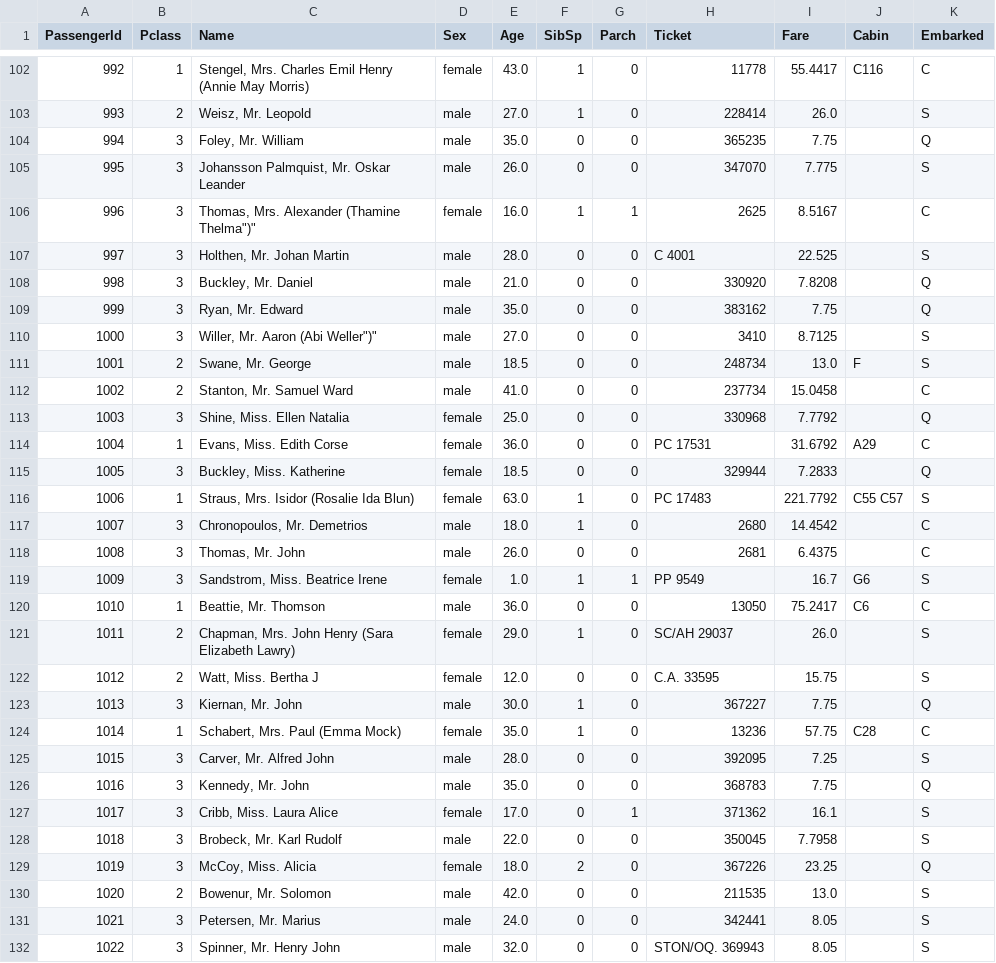
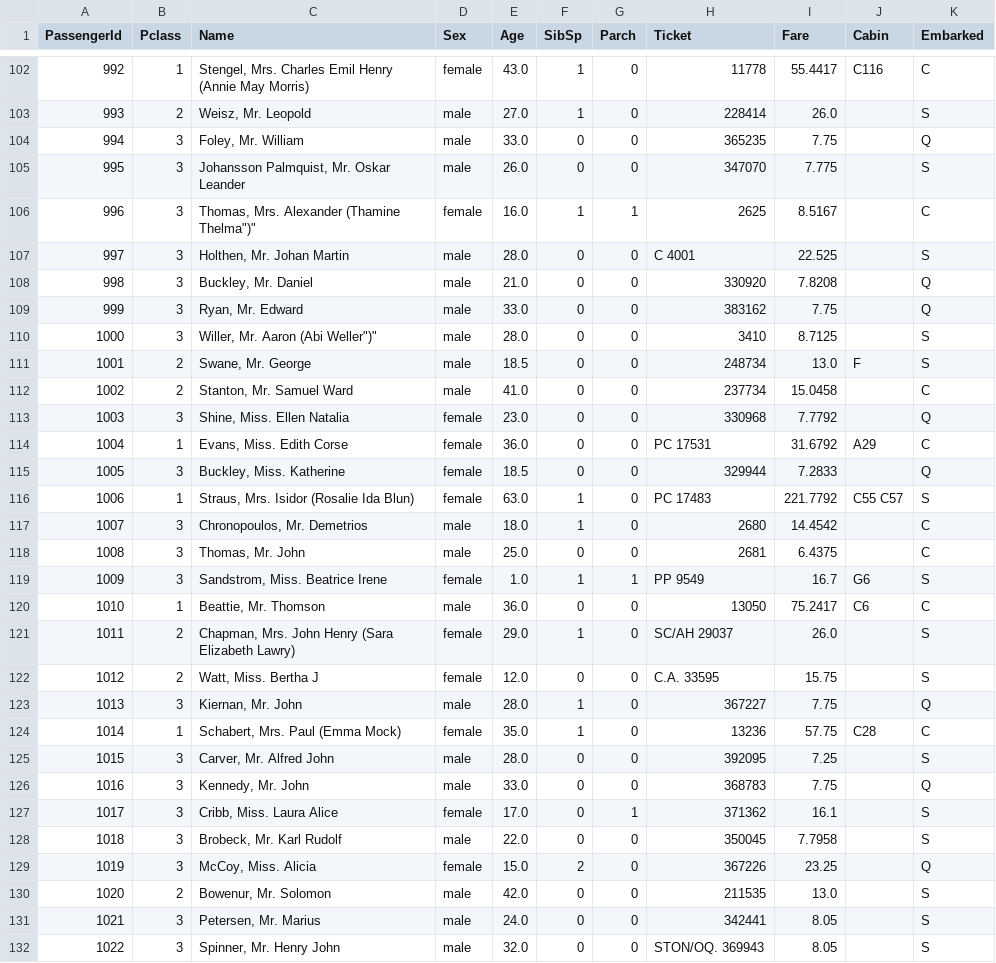
Before and after one commit to Dev-IA-P5-2027/alexandre.karneff, a CSV file: Workshops/DeepLearning/test-age-predicted.csv, drawn as a sheet; only a part is shown, gaps mark what is left out; the diff covers the shown part only.

```diff
--- a/Workshops/DeepLearning/test-age-predicted.csv
+++ b/Workshops/DeepLearning/test-age-predicted.csv
@@ -103,3 +103,3 @@ PassengerId,Pclass,Name,Sex,Age,SibSp,Parch,Ticket,Fare,Cabin,Embarked
 993,2,"Weisz, Mr. Leopold",male,27.0,1,0,228414,26.0,,S
-994,3,"Foley, Mr. William",male,35.0,0,0,365235,7.75,,Q
+994,3,"Foley, Mr. William",male,33.0,0,0,365235,7.75,,Q
 995,3,"Johansson Palmquist, Mr. Oskar Leander",male,26.0,0,0,347070,7.775,,S
@@ -108,7 +108,7 @@ PassengerId,Pclass,Name,Sex,Age,SibSp,Parch,Ticket,Fare,Cabin,Embarked
 998,3,"Buckley, Mr. Daniel",male,21.0,0,0,330920,7.8208,,Q
-999,3,"Ryan, Mr. Edward",male,35.0,0,0,383162,7.75,,Q
-1000,3,"Willer, Mr. Aaron (Abi Weller"")""",male,27.0,0,0,3410,8.7125,,S
+999,3,"Ryan, Mr. Edward",male,33.0,0,0,383162,7.75,,Q
+1000,3,"Willer, Mr. Aaron (Abi Weller"")""",male,28.0,0,0,3410,8.7125,,S
 1001,2,"Swane, Mr. George",male,18.5,0,0,248734,13.0,F,S
 1002,2,"Stanton, Mr. Samuel Ward",male,41.0,0,0,237734,15.0458,,C
-1003,3,"Shine, Miss. Ellen Natalia",female,25.0,0,0,330968,7.7792,,Q
+1003,3,"Shine, Miss. Ellen Natalia",female,23.0,0,0,330968,7.7792,,Q
 1004,1,"Evans, Miss. Edith Corse",female,36.0,0,0,PC 17531,31.6792,A29,C
@@ -117,3 +117,3 @@ PassengerId,Pclass,Name,Sex,Age,SibSp,Parch,Ticket,Fare,Cabin,Embarked
 1007,3,"Chronopoulos, Mr. Demetrios",male,18.0,1,0,2680,14.4542,,C
-1008,3,"Thomas, Mr. John",male,26.0,0,0,2681,6.4375,,C
+1008,3,"Thomas, Mr. John",male,25.0,0,0,2681,6.4375,,C
 1009,3,"Sandstrom, Miss. Beatrice Irene",female,1.0,1,1,PP 9549,16.7,G6,S
@@ -122,9 +122,9 @@ PassengerId,Pclass,Name,Sex,Age,SibSp,Parch,Ticket,Fare,Cabin,Embarked
 1012,2,"Watt, Miss. Bertha J",female,12.0,0,0,C.A. 33595,15.75,,S
-1013,3,"Kiernan, Mr. John",male,30.0,1,0,367227,7.75,,Q
+1013,3,"Kiernan, Mr. John",male,28.0,1,0,367227,7.75,,Q
 1014,1,"Schabert, Mrs. Paul (Emma Mock)",female,35.0,1,0,13236,57.75,C28,C
 1015,3,"Carver, Mr. Alfred John",male,28.0,0,0,392095,7.25,,S
-1016,3,"Kennedy, Mr. John",male,35.0,0,0,368783,7.75,,Q
+1016,3,"Kennedy, Mr. John",male,33.0,0,0,368783,7.75,,Q
 1017,3,"Cribb, Miss. Laura Alice",female,17.0,0,1,371362,16.1,,S
 1018,3,"Brobeck, Mr. Karl Rudolf",male,22.0,0,0,350045,7.7958,,S
-1019,3,"McCoy, Miss. Alicia",female,18.0,2,0,367226,23.25,,Q
+1019,3,"McCoy, Miss. Alicia",female,15.0,2,0,367226,23.25,,Q
 1020,2,"Bowenur, Mr. Solomon",male,42.0,0,0,211535,13.0,,S
```
Also changed, not shown: 67 edited cells elsewhere in this file, Workshops/DeepLearning/submission-simple-cleansing.csv, Workshops/DeepLearning/train-age-predicted.csv, 1 other file.
